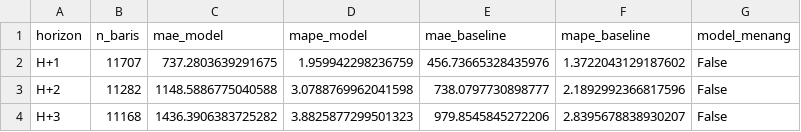
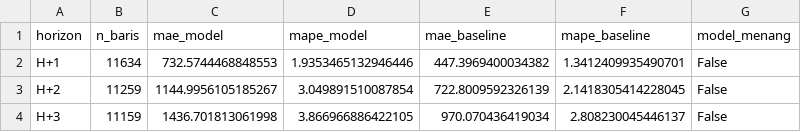
Before and after one commit to Hafizhputra27/example_scrap, a CSV file: models/hasil_evaluasi_multi_horizon.csv, drawn as a sheet.

```diff
--- a/models/hasil_evaluasi_multi_horizon.csv
+++ b/models/hasil_evaluasi_multi_horizon.csv
@@ -1,4 +1,4 @@
 horizon,n_baris,mae_model,mape_model,mae_baseline,mape_baseline,model_menang
-H+1,11707,737.2803639291675,1.959942298236759,456.73665328435976,1.3722043129187602,False
-H+2,11282,1148.5886775040588,3.0788769962041598,738.0797730898777,2.1892992366817596,False
-H+3,11168,1436.3906383725282,3.8825877299501323,979.8545845272206,2.8395678838930207,False
+H+1,11634,732.5744468848553,1.9353465132946446,447.3969400034382,1.3412409935490701,False
+H+2,11259,1144.9956105185267,3.049891510087854,722.8009592326139,2.1418305414228045,False
+H+3,11159,1436.701813061998,3.866966886422105,970.070436419034,2.808230045446137,False
```
Also changed, not shown: data/processed/cuaca_9_pasar.csv, data/processed/kurs_usd_idr.csv, 20 other files.
